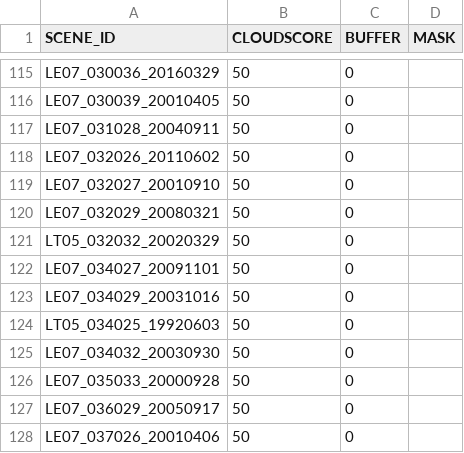
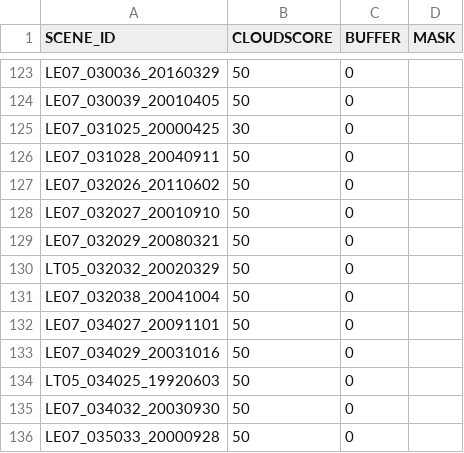
Before and after one commit to cgmorton/scene-skip-list, a CSV file: v2p1_cloudscore.csv, drawn as a sheet; only a part is shown, gaps mark what is left out; the shorter side is filled out with more unchanged rows; the diff covers the shown part only.

```diff
--- a/v2p1_cloudscore.csv
+++ b/v2p1_cloudscore.csv
@@ -116,2 +124,3 @@ LE07_030036_20160329,50,0,
 LE07_030039_20010405,50,0,
+LE07_031025_20000425,30,0,
 LE07_031028_20040911,50,0,
@@ -121,2 +130,3 @@ LE07_032029_20080321,50,0,
 LT05_032032_20020329,50,0,
+LE07_032038_20041004,50,0,
 LE07_034027_20091101,50,0,
```
Also changed, not shown: 8 added rows elsewhere in this file, 2 other files.
